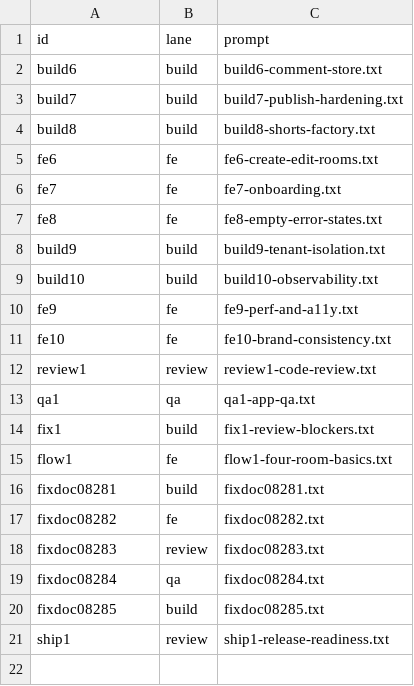
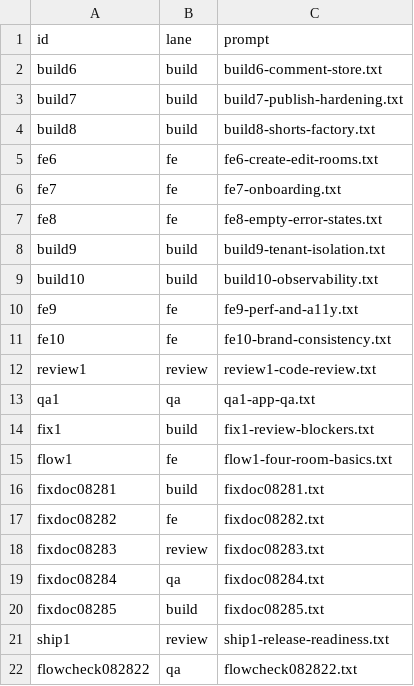
Before and after one commit to seong-jin-jo/openclaw-auto, a TSV file: docs/plan/osmu-backlog.tsv, drawn as a sheet.

```diff
--- a/docs/plan/osmu-backlog.tsv
+++ b/docs/plan/osmu-backlog.tsv
@@ -21 +21,2 @@ fixdoc08285	build	fixdoc08285.txt
 ship1	review	ship1-release-readiness.txt
+flowcheck082822	qa	flowcheck082822.txt
```
Also changed, not shown: docs/plan/osmu-backlog-state.tsv, 21 other files.
